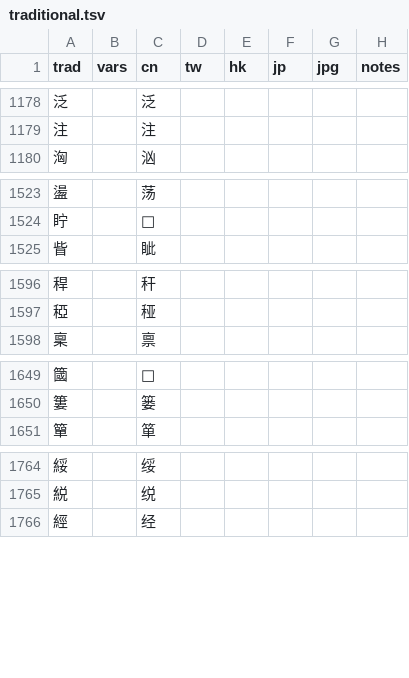
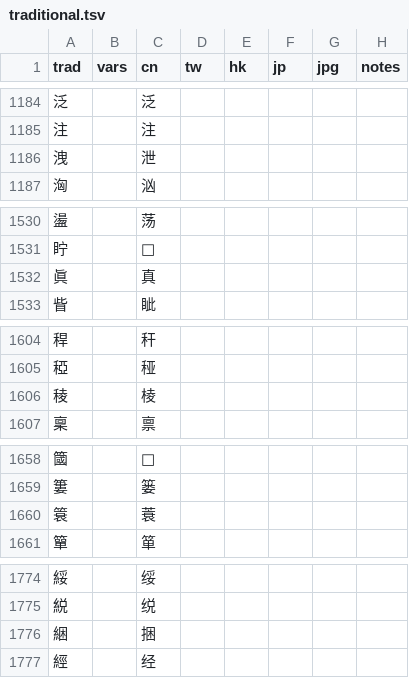
Before and after one commit to danny0838/sts-lib, a TSV file: sts/data/scheme/traditional.tsv, drawn as a sheet; only a part is shown, gaps mark what is left out; the diff covers the shown part only.

```diff
--- a/sts/data/scheme/traditional.tsv
+++ b/sts/data/scheme/traditional.tsv
@@ -1179,2 +1185,3 @@ trad	vars	cn	tw	hk	jp	jpg	notes
 注		注					
+洩		泄					
 洶		汹					
@@ -1524,2 +1531,3 @@ trad	vars	cn	tw	hk	jp	jpg	notes
 眝		𪾣					
+眞		真					
 眥		眦					
@@ -1597,2 +1605,3 @@ trad	vars	cn	tw	hk	jp	jpg	notes
 稏		䅉					
+稜		棱					
 稟		禀					
@@ -1650,2 +1659,3 @@ trad	vars	cn	tw	hk	jp	jpg	notes
 簍		篓					
+簑		蓑					
 簞		箪					
@@ -1765,2 +1775,3 @@ trad	vars	cn	tw	hk	jp	jpg	notes
 綐		䌼					
+綑		捆					
 經		经					
```
Also changed, not shown: 9 added rows elsewhere in this file, 1 other file.
